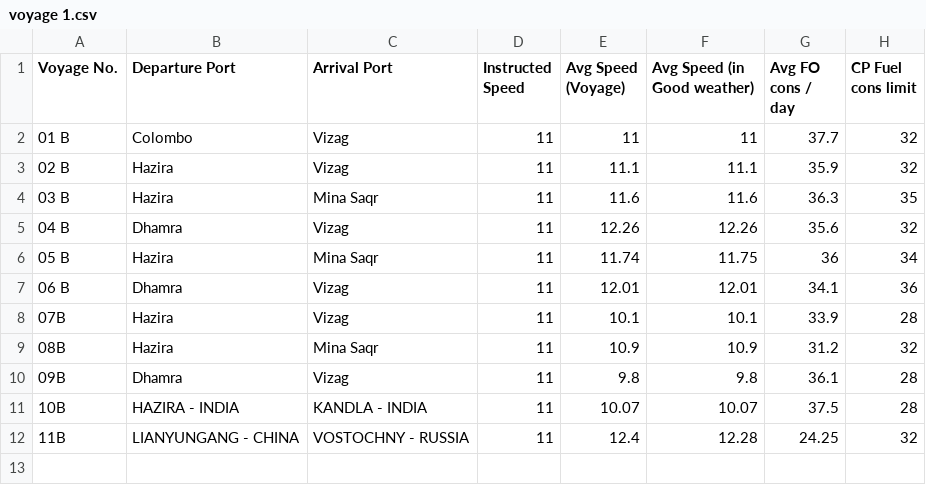
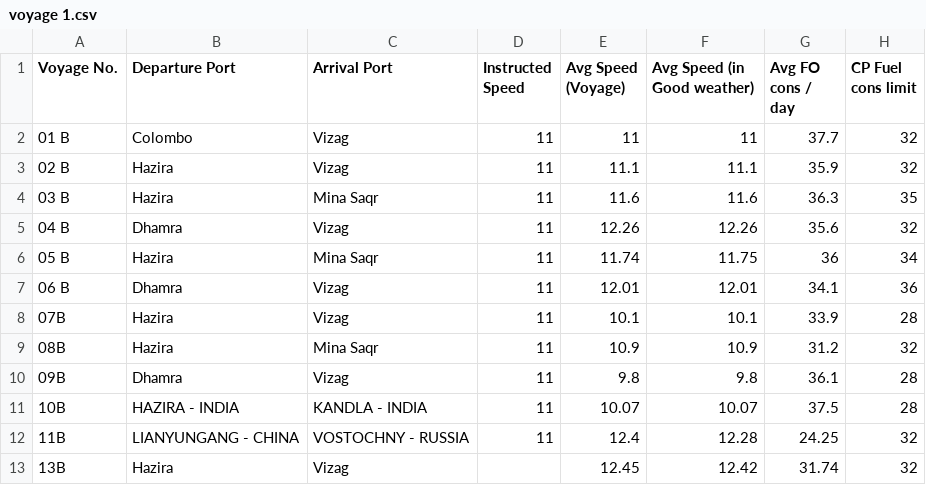
Before and after one commit to Yogi252000/GCL-TAPI, a CSV file: voyage 1.csv, drawn as a sheet.

Commit message:
Update voyage 1.csv

```diff
--- a/voyage 1.csv
+++ b/voyage 1.csv
@@ -12 +12,2 @@ Voyage No.,Departure Port,Arrival Port,Instructed Speed,Avg Speed (Voyage),Avg S
 11B,LIANYUNGANG - CHINA,VOSTOCHNY - RUSSIA,11,12.4,12.28,24.25,32
+13B,Hazira,Vizag,,12.45,12.42,31.74,32
```
